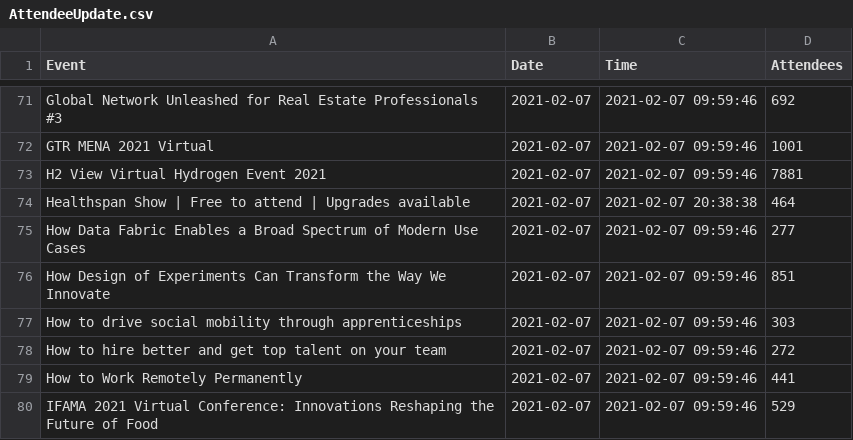
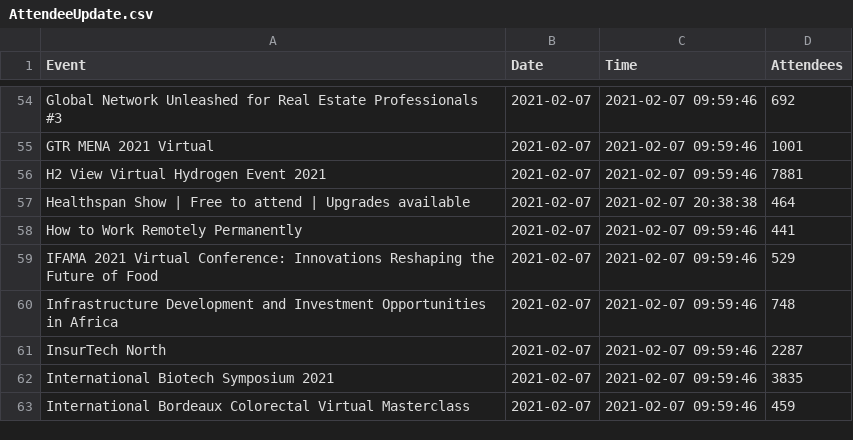
Before and after one commit to DragonflyStats/Projects, a CSV file: events/AttendeeUpdate.csv, drawn as a sheet; only a part is shown, gaps mark what is left out; the shorter side is filled out with more unchanged rows; the diff covers the shown part only; the diff names each change by its address in the sheet, - before the commit and + after, or states it on an @@ line.

```diff
--- a/events/AttendeeUpdate.csv
+++ b/events/AttendeeUpdate.csv
-row 75: How Data Fabric Enables a Broad Spectrum of Modern Use Cases | 2021-02-07 | 2021-02-07 09:59:46 | 277
-row 76: How Design of Experiments Can Transform the Way We Innovate | 2021-02-07 | 2021-02-07 09:59:46 | 851
-row 77: How to drive social mobility through apprenticeships | 2021-02-07 | 2021-02-07 09:59:46 | 303
-row 78: How to hire better and get top talent on your team | 2021-02-07 | 2021-02-07 09:59:46 | 272
```
Also changed, not shown: 31 removed rows elsewhere in this file, events/AttendeeNumbers.csv.
